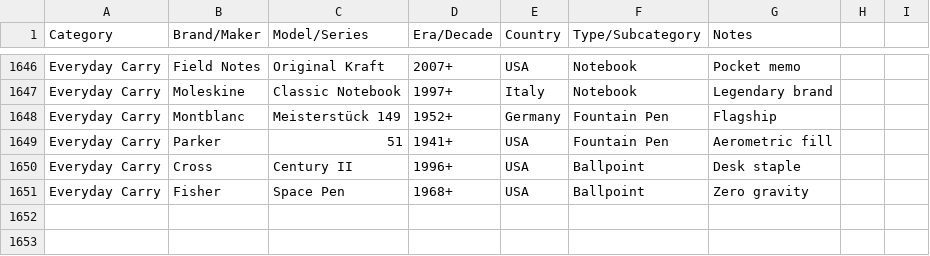
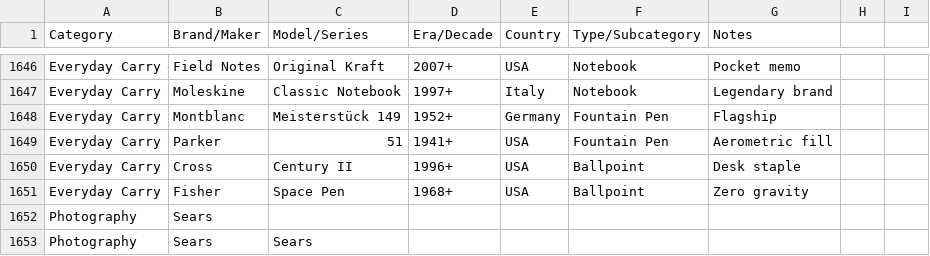
Before and after one commit to jutwagner/held, a CSV file: public/list.csv, drawn as a sheet; only a part is shown, gaps mark what is left out; the diff names each change by its address in the sheet, - before the commit and + after, or states it on an @@ line.

```diff
--- a/public/list.csv
+++ b/public/list.csv
+row 1652: Photography | Sears
+row 1653: Photography | Sears | Sears
```
Also changed, not shown: 3 other files.
